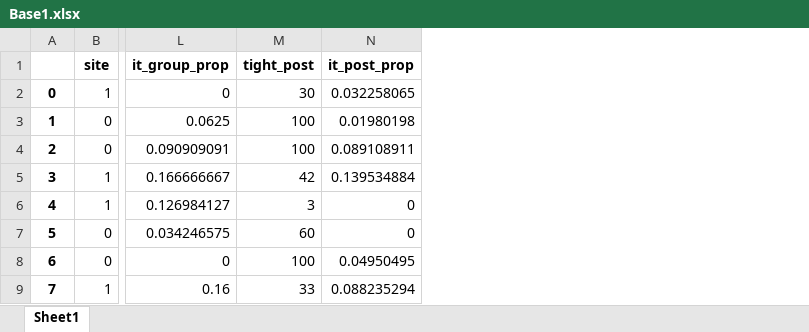
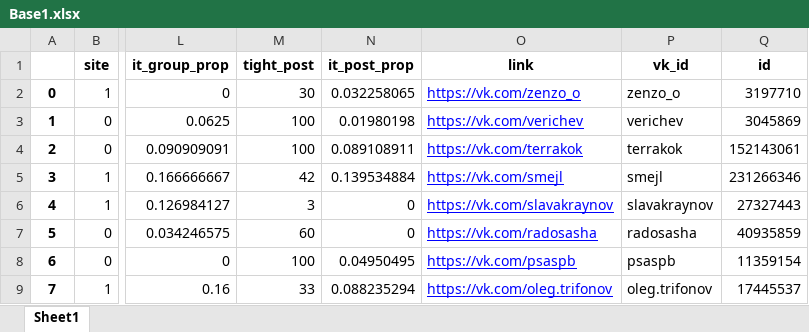
Before and after one commit to JJBT/HR_proj, an Excel workbook: data/Base1.xlsx, sheet Sheet1, drawn as a sheet; only a part is shown, gaps mark what is left out; values as stored, in another font and other column widths than the file's, no borders; the diff names each change by its address in the sheet, - before the commit and + after, or states it on an @@ line.

```diff
--- a/data/Base1.xlsx (sheet Sheet1)
+++ b/data/Base1.xlsx (sheet Sheet1)
+column O (link), rows 2-9: https://vk.com/zenzo_o | https://vk.com/verichev | https://vk.com/terrakok | https://vk.com/smejl | https://vk.com/slavakraynov | https://vk.com/radosasha | https://vk.com/psaspb | https://vk.com/oleg.trifonov
+column P (vk_id), rows 2-9: zenzo_o | verichev | terrakok | smejl | slavakraynov | radosasha | psaspb | oleg.trifonov
+column Q (id), rows 2-9: 3197710 | 3045869 | 152143061 | 231266346 | 27327443 | 40935859 | 11359154 | 17445537
```
Also changed, not shown: data/Base0.xlsx, 1 other file.
